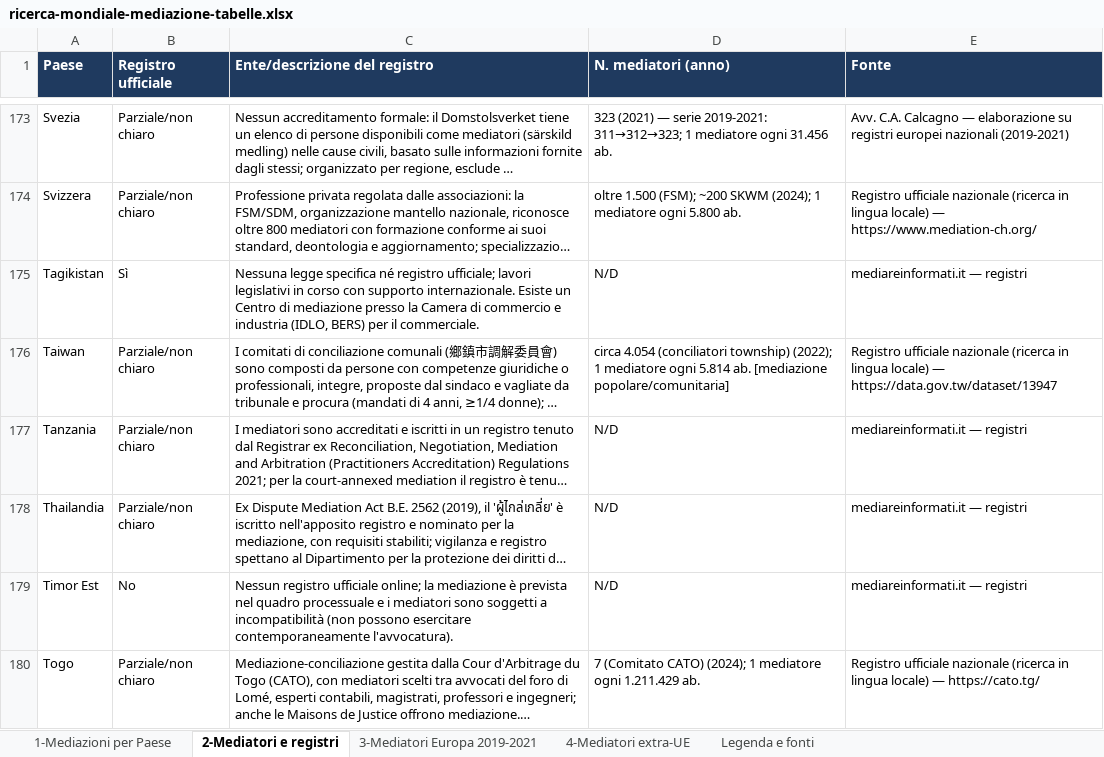
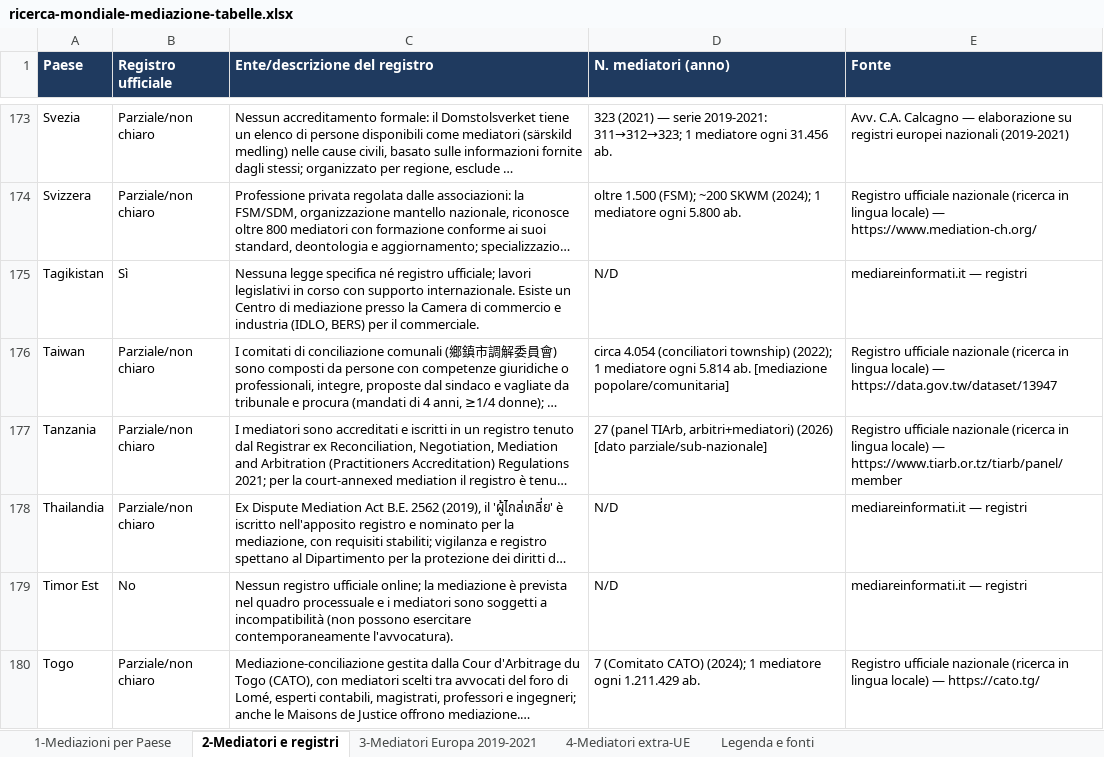
Before and after one commit to calcagnocarloalberto1-star/mediareinformati, an Excel workbook: download/ricerca-mondiale-mediazione-tabelle.xlsx, sheet 2-Mediatori e registri, drawn as a sheet; only a part is shown, gaps mark what is left out; long unchanged cells end in …; values as stored, in another font and other column widths than the file's, no borders; the diff names each change by its address in the sheet, - before the commit and + after, or states it on an @@ line.

```diff
--- a/download/ricerca-mondiale-mediazione-tabelle.xlsx (sheet 2-Mediatori e registri)
+++ b/download/ricerca-mondiale-mediazione-tabelle.xlsx (sheet 2-Mediatori e registri)
-D177 (N. mediatori (anno)): N/D
+D177 (N. mediatori (anno)): 27 (panel TIArb, arbitri+mediatori) (2026) [dato parziale/sub-nazionale]
-E177 (Fonte): mediareinformati.it — registri
+E177 (Fonte): Registro ufficiale nazionale (ricerca in lingua locale) — https://www.tiarb.or.tz/tiarb/panel/member
```
Also changed, not shown: sheet 4-Mediatori extra-UE, 1 other file.
